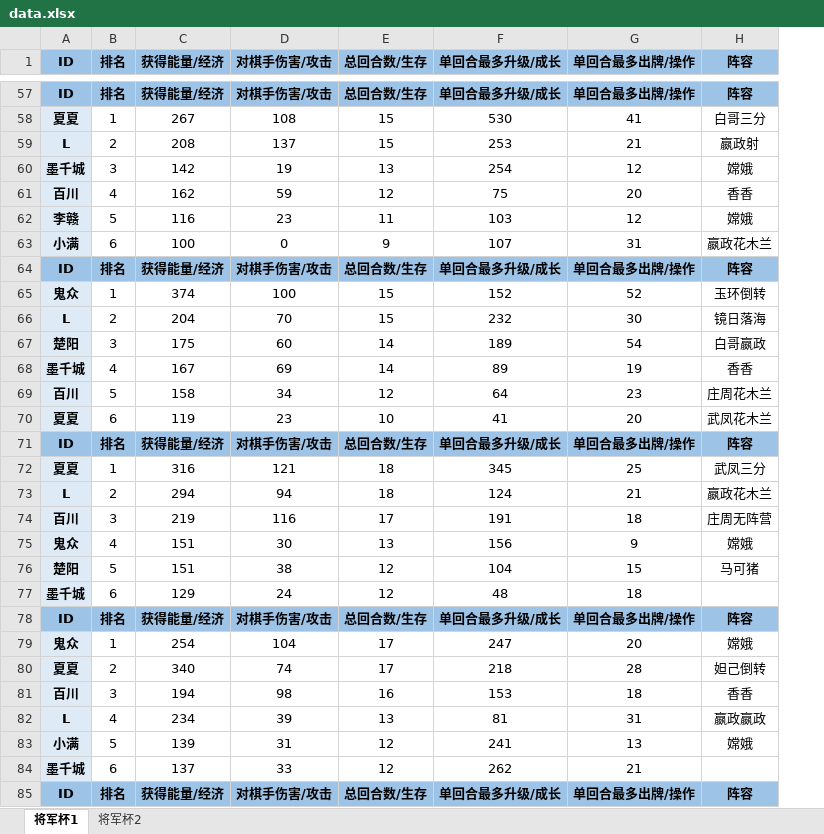
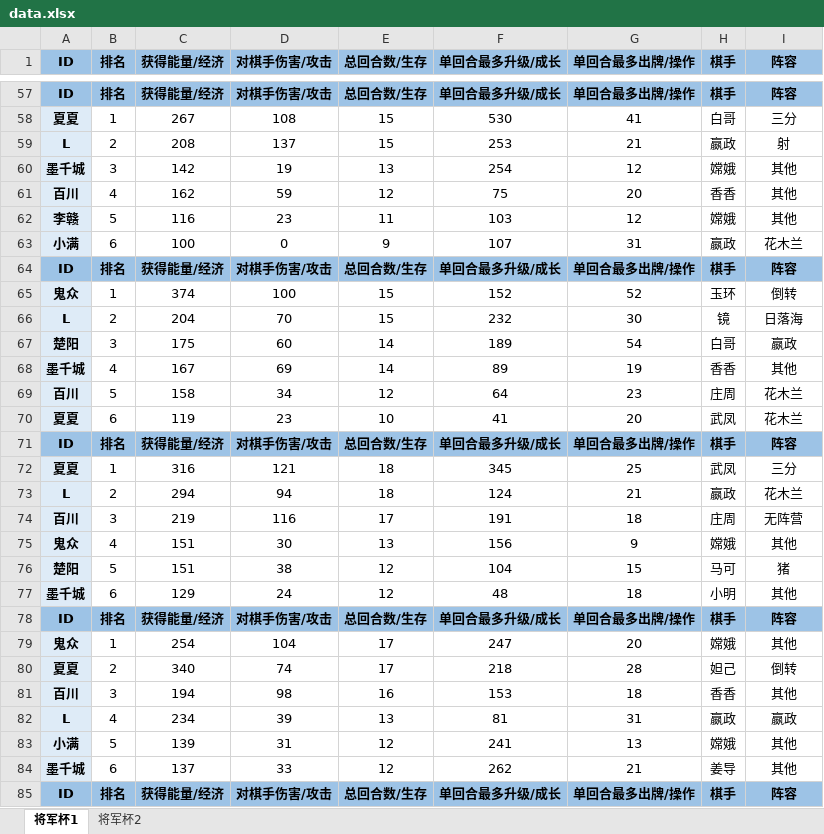
Before and after one commit to Gasskin/Gasskin.io, an Excel workbook: wxq/data.xlsx, sheet 将军杯1, drawn as a sheet; only a part is shown, gaps mark what is left out; values as stored, in another font and other column widths than the file's, no borders; addresses are those after the commit; the diff covers the shown part only; the diff names each change by its address in the sheet, - before the commit and + after, or states it on an @@ line.

```diff
--- a/wxq/data.xlsx (sheet 将军杯1)
+++ b/wxq/data.xlsx (sheet 将军杯1)
+column H (棋手), rows 57-85: 棋手 | 白哥 | 嬴政 | 嫦娥 | 香香 | 嫦娥 | 嬴政 | 棋手 | 玉环 | 镜 | 白哥 | 香香 | 庄周 | 武凤 | 棋手 | 武凤 | 嬴政 | 庄周 | 嫦娥 | 马可 | 小明 | 棋手 | 嫦娥 | 妲己 | 香香 | 嬴政 | 嫦娥 | 姜导 | 棋手
-I58 (阵容): 白哥三分
+I58 (阵容): 三分
-I59 (阵容): 嬴政射
+I59 (阵容): 射
-I60 (阵容): 嫦娥
+I60 (阵容): 其他
-I61 (阵容): 香香
+I61 (阵容): 其他
-I62 (阵容): 嫦娥
+I62 (阵容): 其他
-I63 (阵容): 嬴政花木兰
+I63 (阵容): 花木兰
-I65 (阵容): 玉环倒转
+I65 (阵容): 倒转
-I66 (阵容): 镜日落海
+I66 (阵容): 日落海
-I67 (阵容): 白哥嬴政
+I67 (阵容): 嬴政
-I68 (阵容): 香香
+I68 (阵容): 其他
-I69 (阵容): 庄周花木兰
+I69 (阵容): 花木兰
-I70 (阵容): 武凤花木兰
+I70 (阵容): 花木兰
-I72 (阵容): 武凤三分
+I72 (阵容): 三分
-I73 (阵容): 嬴政花木兰
+I73 (阵容): 花木兰
-I74 (阵容): 庄周无阵营
+I74 (阵容): 无阵营
-I75 (阵容): 嫦娥
+I75 (阵容): 其他
-I76 (阵容): 马可猪
+I76 (阵容): 猪
-I77 (阵容): (empty)
+I77 (阵容): 其他
-I79 (阵容): 嫦娥
+I79 (阵容): 其他
-I80 (阵容): 妲己倒转
+I80 (阵容): 倒转
-I81 (阵容): 香香
+I81 (阵容): 其他
-I82 (阵容): 嬴政嬴政
+I82 (阵容): 嬴政
-I83 (阵容): 嫦娥
+I83 (阵容): 其他
-I84 (阵容): (empty)
+I84 (阵容): 其他
```
Also changed, not shown: 72 edited cells elsewhere in this sheet, sheet 将军杯2, 31 other files.
